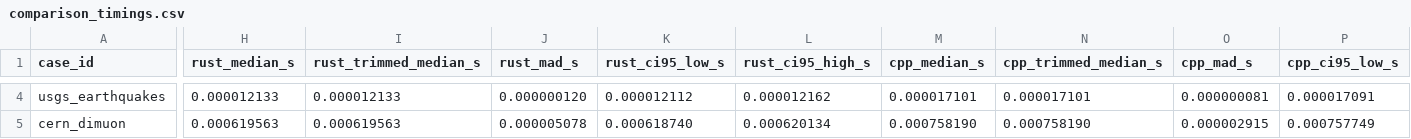
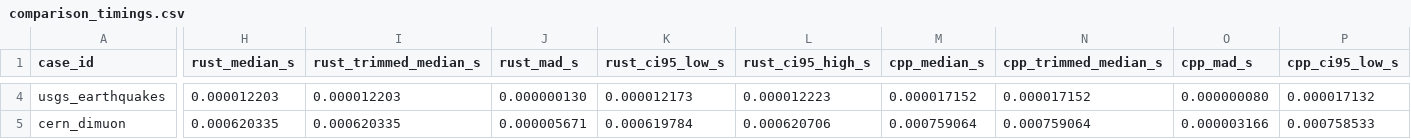
Before and after one commit to ricardofrantz/minuit2-rs, a CSV file: examples/output/comparison_timings.csv, drawn as a sheet; only a part is shown, gaps mark what is left out; the diff covers the shown part only; the diff names each change by its address in the sheet, - before the commit and + after, or states it on an @@ line.

```diff
--- a/examples/output/comparison_timings.csv
+++ b/examples/output/comparison_timings.csv
-H4 (rust_median_s): 0.000012133
+H4 (rust_median_s): 0.000012203
-I4 (rust_trimmed_median_s): 0.000012133
+I4 (rust_trimmed_median_s): 0.000012203
-J4 (rust_mad_s): 0.000000120
+J4 (rust_mad_s): 0.000000130
-K4 (rust_ci95_low_s): 0.000012112
+K4 (rust_ci95_low_s): 0.000012173
-L4 (rust_ci95_high_s): 0.000012162
+L4 (rust_ci95_high_s): 0.000012223
-M4 (cpp_median_s): 0.000017101
+M4 (cpp_median_s): 0.000017152
-N4 (cpp_trimmed_median_s): 0.000017101
+N4 (cpp_trimmed_median_s): 0.000017152
-O4 (cpp_mad_s): 0.000000081
+O4 (cpp_mad_s): 0.000000080
-P4 (cpp_ci95_low_s): 0.000017091
+P4 (cpp_ci95_low_s): 0.000017132
-H5 (rust_median_s): 0.000619563
+H5 (rust_median_s): 0.000620335
-I5 (rust_trimmed_median_s): 0.000619563
+I5 (rust_trimmed_median_s): 0.000620335
-J5 (rust_mad_s): 0.000005078
+J5 (rust_mad_s): 0.000005671
-K5 (rust_ci95_low_s): 0.000618740
+K5 (rust_ci95_low_s): 0.000619784
-L5 (rust_ci95_high_s): 0.000620134
+L5 (rust_ci95_high_s): 0.000620706
-M5 (cpp_median_s): 0.000758190
+M5 (cpp_median_s): 0.000759064
-N5 (cpp_trimmed_median_s): 0.000758190
+N5 (cpp_trimmed_median_s): 0.000759064
-O5 (cpp_mad_s): 0.000002915
+O5 (cpp_mad_s): 0.000003166
-P5 (cpp_ci95_low_s): 0.000757749
+P5 (cpp_ci95_low_s): 0.000758533
```
Also changed, not shown: 30 edited cells elsewhere in this file, examples/output/comparison_samples.csv, 2 other files.
